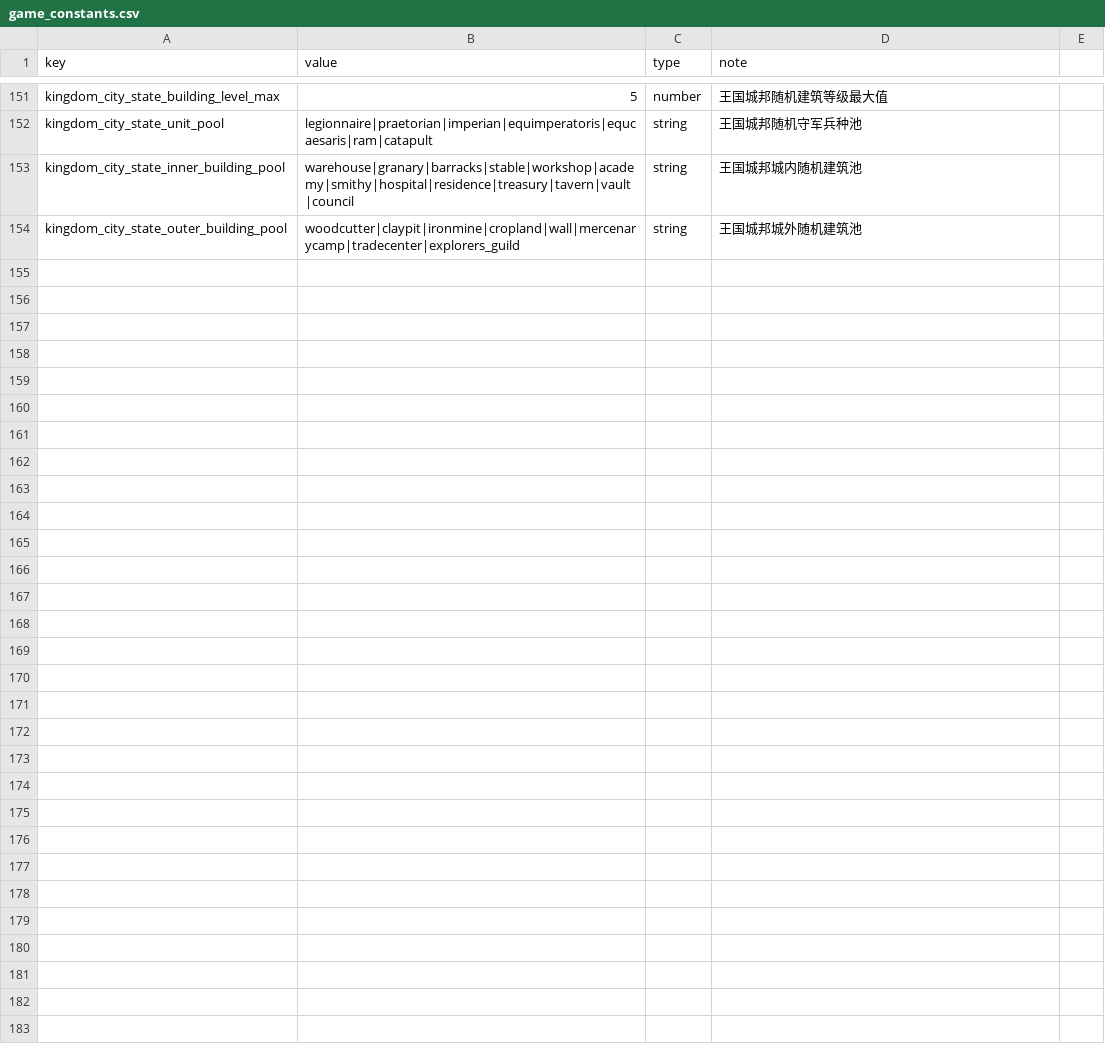
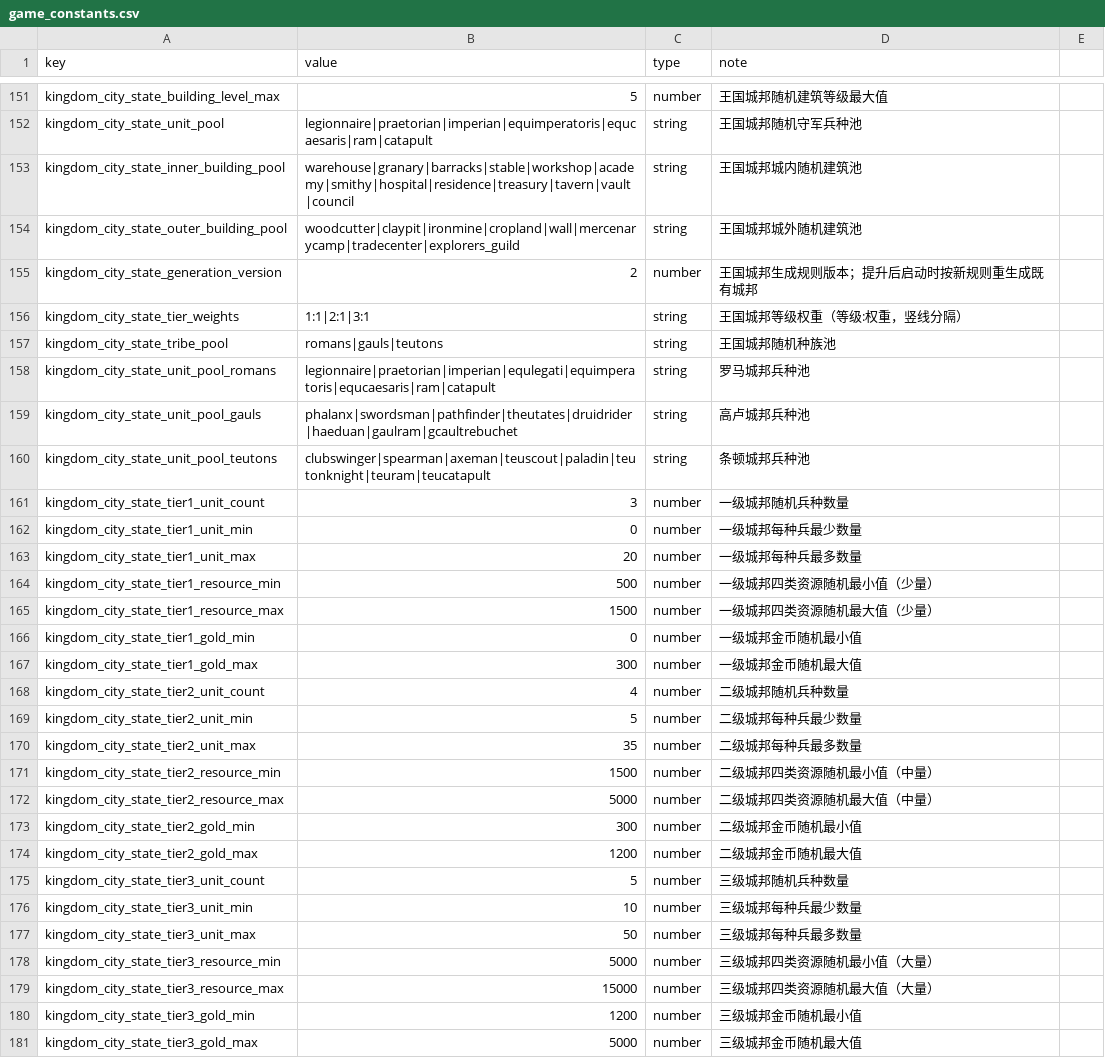
Before and after one commit to kennysli1/slg1.0, a CSV file: config/game_constants.csv, drawn as a sheet; only a part is shown, gaps mark what is left out.

Commit message:
feat(city-state): add tiered kingdom city states

```diff
--- a/config/game_constants.csv
+++ b/config/game_constants.csv
@@ -154 +154,28 @@ kingdom_city_state_inner_building_pool,warehouse|granary|barracks|stable|worksho
 kingdom_city_state_outer_building_pool,woodcutter|claypit|ironmine|cropland|wall|mercenarycamp|tradecenter|explorers_guild,string,王国城邦城外随机建筑池
+kingdom_city_state_generation_version,2,number,王国城邦生成规则版本；提升后启动时按新规则重生成既有城邦
+kingdom_city_state_tier_weights,1:1|2:1|3:1,string,王国城邦等级权重（等级:权重，竖线分隔）
+kingdom_city_state_tribe_pool,romans|gauls|teutons,string,王国城邦随机种族池
+kingdom_city_state_unit_pool_romans,legionnaire|praetorian|imperian|equlegati|equimperatoris|equcaesaris|ram|catapult,string,罗马城邦兵种池
+kingdom_city_state_unit_pool_gauls,phalanx|swordsman|pathfinder|theutates|druidrider|haeduan|gaulram|gcaultrebuchet,string,高卢城邦兵种池
+kingdom_city_state_unit_pool_teutons,clubswinger|spearman|axeman|teuscout|paladin|teutonknight|teuram|teucatapult,string,条顿城邦兵种池
+kingdom_city_state_tier1_unit_count,3,number,一级城邦随机兵种数量
+kingdom_city_state_tier1_unit_min,0,number,一级城邦每种兵最少数量
+kingdom_city_state_tier1_unit_max,20,number,一级城邦每种兵最多数量
+kingdom_city_state_tier1_resource_min,500,number,一级城邦四类资源随机最小值（少量）
+kingdom_city_state_tier1_resource_max,1500,number,一级城邦四类资源随机最大值（少量）
+kingdom_city_state_tier1_gold_min,0,number,一级城邦金币随机最小值
+kingdom_city_state_tier1_gold_max,300,number,一级城邦金币随机最大值
+kingdom_city_state_tier2_unit_count,4,number,二级城邦随机兵种数量
+kingdom_city_state_tier2_unit_min,5,number,二级城邦每种兵最少数量
+kingdom_city_state_tier2_unit_max,35,number,二级城邦每种兵最多数量
+kingdom_city_state_tier2_resource_min,1500,number,二级城邦四类资源随机最小值（中量）
+kingdom_city_state_tier2_resource_max,5000,number,二级城邦四类资源随机最大值（中量）
+kingdom_city_state_tier2_gold_min,300,number,二级城邦金币随机最小值
+kingdom_city_state_tier2_gold_max,1200,number,二级城邦金币随机最大值
+kingdom_city_state_tier3_unit_count,5,number,三级城邦随机兵种数量
+kingdom_city_state_tier3_unit_min,10,number,三级城邦每种兵最少数量
+kingdom_city_state_tier3_unit_max,50,number,三级城邦每种兵最多数量
+kingdom_city_state_tier3_resource_min,5000,number,三级城邦四类资源随机最小值（大量）
+kingdom_city_state_tier3_resource_max,15000,number,三级城邦四类资源随机最大值（大量）
+kingdom_city_state_tier3_gold_min,1200,number,三级城邦金币随机最小值
+kingdom_city_state_tier3_gold_max,5000,number,三级城邦金币随机最大值
```
Also changed, not shown: 9 other files.
